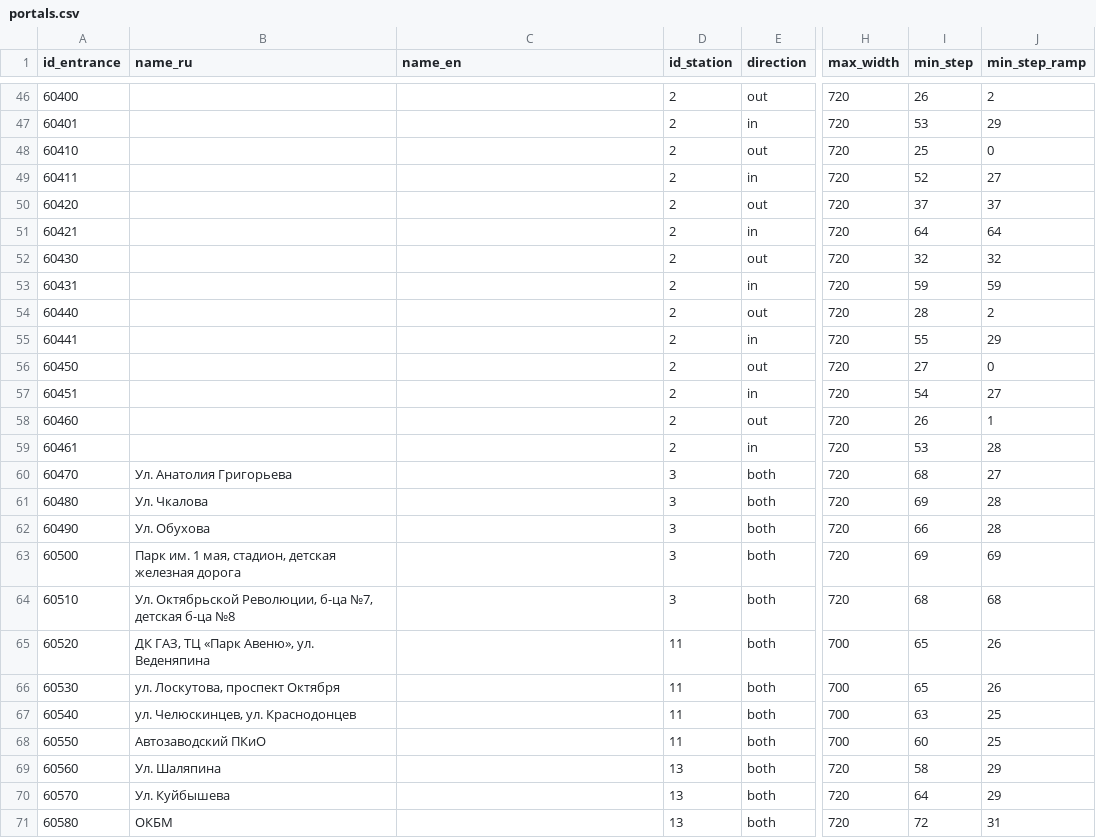
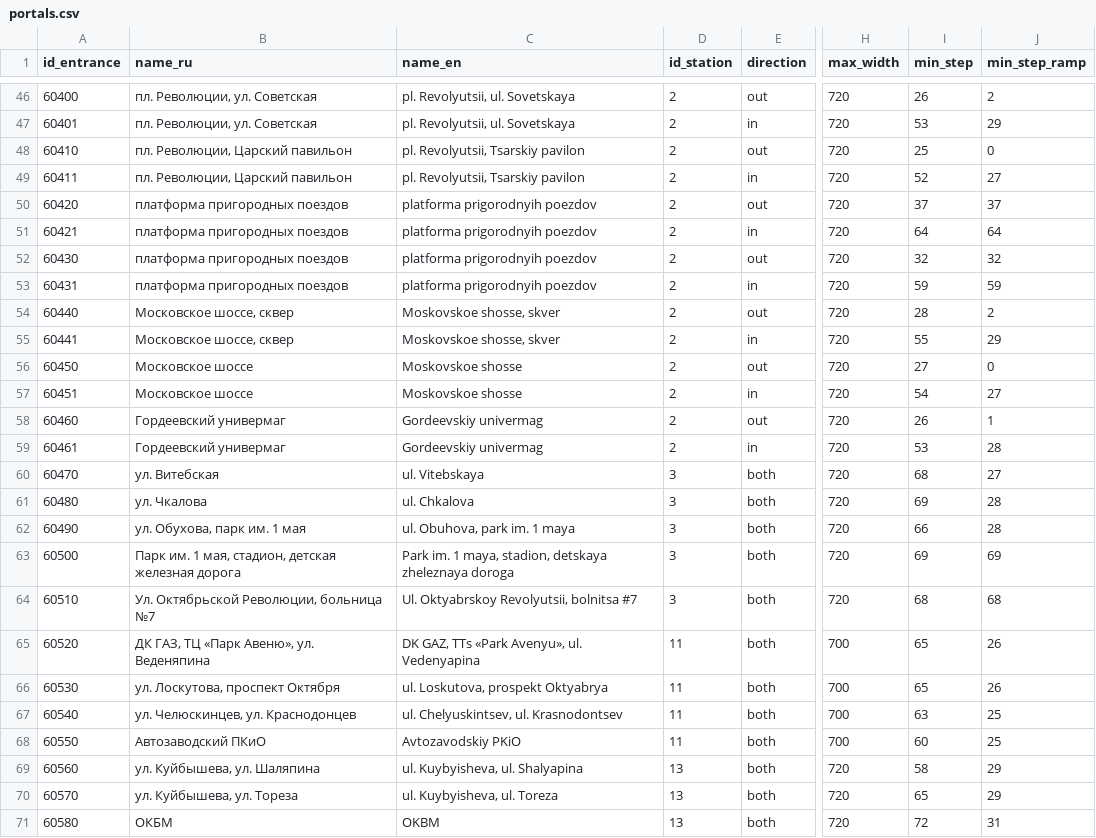
Before and after one commit to nextgis/metro4all, a CSV file: data/niz/portals.csv, drawn as a sheet; only a part is shown, gaps mark what is left out; the diff covers the shown part only; the diff names each change by its address in the sheet, - before the commit and + after, or states it on an @@ line.

Commit message:
update portals.csv with names

```diff
--- a/data/niz/portals.csv
+++ b/data/niz/portals.csv
-B46:B47 (name_ru): (empty)
+B46:B47 (name_ru): пл. Революции, ул. Советская
-C46:C47 (name_en): (empty)
+C46:C47 (name_en): pl. Revolyutsii, ul. Sovetskaya
-B48:B49 (name_ru): (empty)
+B48:B49 (name_ru): пл. Революции, Царский павильон
-C48:C49 (name_en): (empty)
+C48:C49 (name_en): pl. Revolyutsii, Tsarskiy pavilon
-B50:B53 (name_ru): (empty)
+B50:B53 (name_ru): платформа пригородных поездов
-C50:C53 (name_en): (empty)
+C50:C53 (name_en): platforma prigorodnyih poezdov
-B54:B55 (name_ru): (empty)
+B54:B55 (name_ru): Московское шоссе, сквер
-C54:C55 (name_en): (empty)
+C54:C55 (name_en): Moskovskoe shosse, skver
-B56:B57 (name_ru): (empty)
+B56:B57 (name_ru): Московское шоссе
-C56:C57 (name_en): (empty)
+C56:C57 (name_en): Moskovskoe shosse
-B58:B59 (name_ru): (empty)
+B58:B59 (name_ru): Гордеевский универмаг
-C58:C59 (name_en): (empty)
+C58:C59 (name_en): Gordeevskiy univermag
-B60 (name_ru): Ул. Анатолия Григорьева
+B60 (name_ru): ул. Витебская
-C60 (name_en): (empty)
+C60 (name_en): ul. Vitebskaya
-B61 (name_ru): Ул. Чкалова
+B61 (name_ru): ул. Чкалова
-C61 (name_en): (empty)
+C61 (name_en): ul. Chkalova
-B62 (name_ru): Ул. Обухова
+B62 (name_ru): ул. Обухова, парк им. 1 мая
-C62 (name_en): (empty)
+C62 (name_en): ul. Obuhova, park im. 1 maya
-C63 (name_en): (empty)
+C63 (name_en): Park im. 1 maya, stadion, detskaya zheleznaya doroga
-B64 (name_ru): Ул. Октябрьской Революции, б-ца №7, детская б-ца №8
+B64 (name_ru): Ул. Октябрьской Революции, больница №7
-C64 (name_en): (empty)
+C64 (name_en): Ul. Oktyabrskoy Revolyutsii, bolnitsa #7
-C65 (name_en): (empty)
+C65 (name_en): DK GAZ, TTs «Park Avenyu», ul. Vedenyapina
-C66 (name_en): (empty)
+C66 (name_en): ul. Loskutova, prospekt Oktyabrya
-C67 (name_en): (empty)
+C67 (name_en): ul. Chelyuskintsev, ul. Krasnodontsev
-C68 (name_en): (empty)
+C68 (name_en): Avtozavodskiy PKiO
-B69 (name_ru): Ул. Шаляпина
+B69 (name_ru): ул. Куйбышева, ул. Шаляпина
-C69 (name_en): (empty)
+C69 (name_en): ul. Kuybyisheva, ul. Shalyapina
-B70 (name_ru): Ул. Куйбышева
+B70 (name_ru): ул. Куйбышева, ул. Тореза
-C70 (name_en): (empty)
+C70 (name_en): ul. Kuybyisheva, ul. Toreza
-I70 (min_step): 64
+I70 (min_step): 65
-C71 (name_en): (empty)
+C71 (name_en): OKBM
```
Also changed, not shown: 114 edited cells elsewhere in this file.
